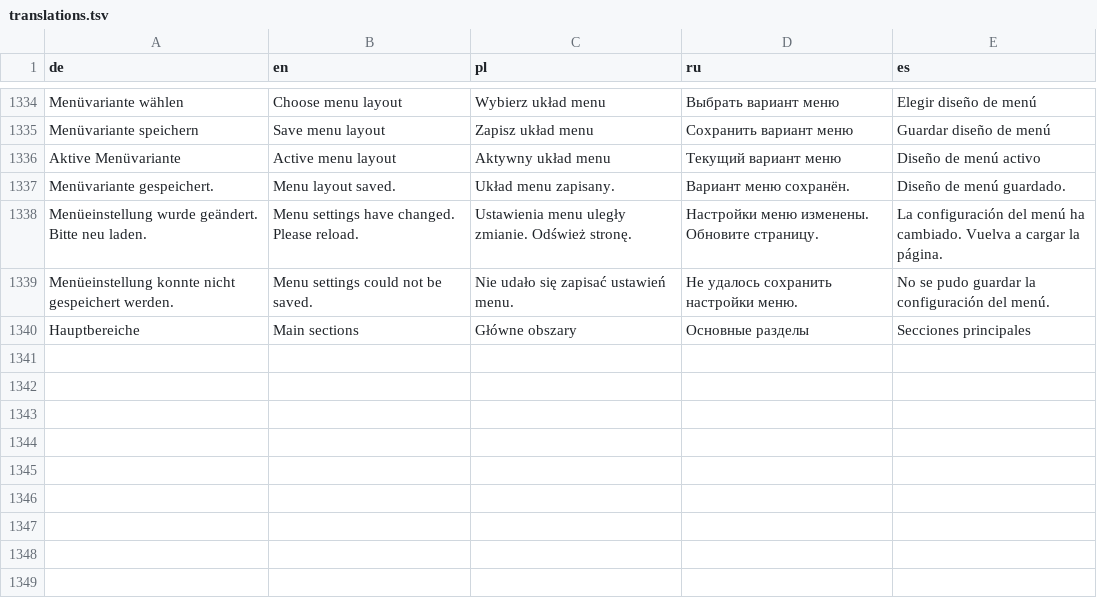
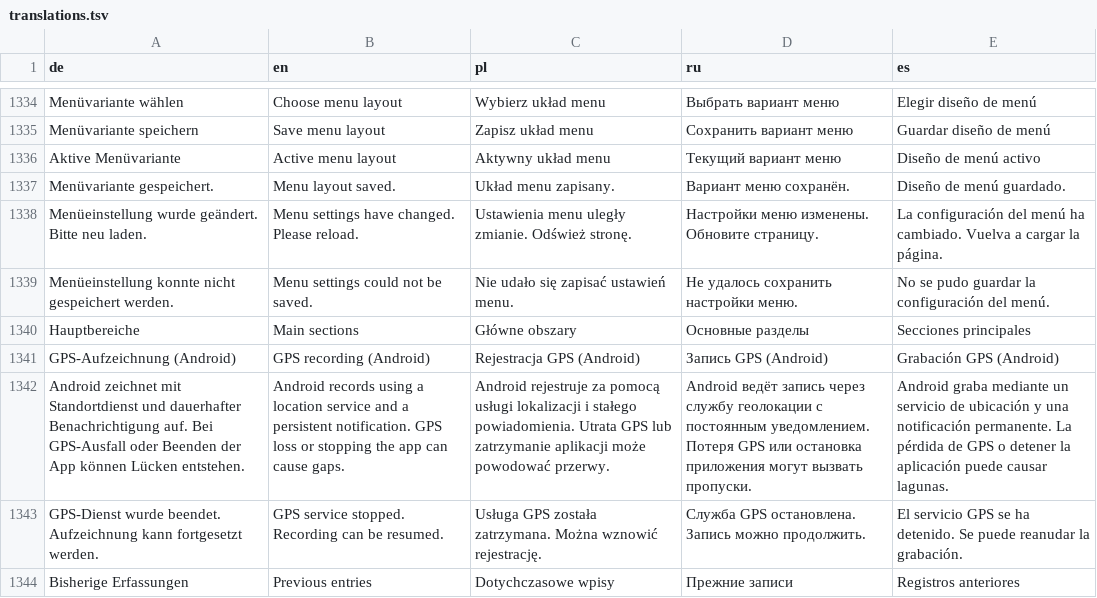
Before and after one commit to omueller369/LokZeitleiste, a TSV file: backend/lokzeitleiste/locales/translations.tsv, drawn as a sheet; only a part is shown, gaps mark what is left out; the diff names each change by its address in the sheet, - before the commit and + after, or states it on an @@ line.

Commit message:
Bring current TF portal to Android with shared UI, offline drafts, files and native GPS service

```diff
--- a/backend/lokzeitleiste/locales/translations.tsv
+++ b/backend/lokzeitleiste/locales/translations.tsv
+row 1341: GPS-Aufzeichnung (Android) | GPS recording (Android) | Rejestracja GPS (Android) | Запись GPS (Android) | Grabación GPS (Android)
+row 1342: Android zeichnet mit Standortdienst und dauerhafter Benachrichtigung auf. Bei GPS-Ausfall oder Beenden der App können Lücken entstehen. | Android records using a location service and a persistent notification. GPS loss or stopping the app can cause gaps. | Android rejestruje za pomocą usługi lokalizacji i stałego powiadomienia. Utrata GPS lub zatrzymanie aplikacji może powodować przerwy. | Android ведёт запись через службу геолокации с постоянным уведомлением. Потеря GPS или остановка приложения могут вызвать пропуски. | Android graba mediante un servicio de ubicación y una notificación permanente. La pérdida de GPS o detener la aplicación puede causar lagunas.
+row 1343: GPS-Dienst wurde beendet. Aufzeichnung kann fortgesetzt werden. | GPS service stopped. Recording can be resumed. | Usługa GPS została zatrzymana. Można wznowić rejestrację. | Служба GPS остановлена. Запись можно продолжить. | El servicio GPS se ha detenido. Se puede reanudar la grabación.
+row 1344: Bisherige Erfassungen | Previous entries | Dotychczasowe wpisy | Прежние записи | Registros anteriores
```
Also changed, not shown: 19 other files.
